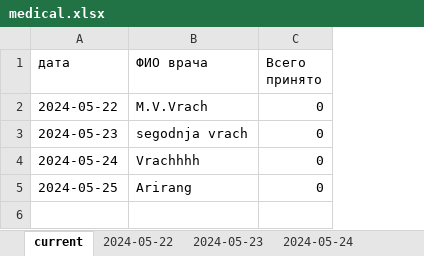
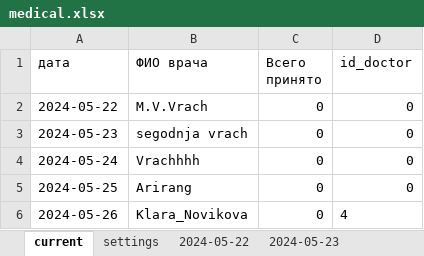
Before and after one commit to MarinaPak108/LotusApp, an Excel workbook: records/medical.xlsx, sheet current, drawn as a sheet; values as stored, in another font and other column widths than the file's, no borders; the diff names each change by its address in the sheet, - before the commit and + after, or states it on an @@ line.

Commit message:
added patient add, dropdown for doctors, dropdown for patient type

```diff
--- a/records/medical.xlsx (sheet current)
+++ b/records/medical.xlsx (sheet current)
+sheet tab: settings
+column D (id_doctor), rows 2-5: all 0
+row 6: 2024-05-26 | Klara_Novikova | 0 | 4
```
Also changed, not shown: sheet 2024-05-22, other sheet tabs, 8 other files.
